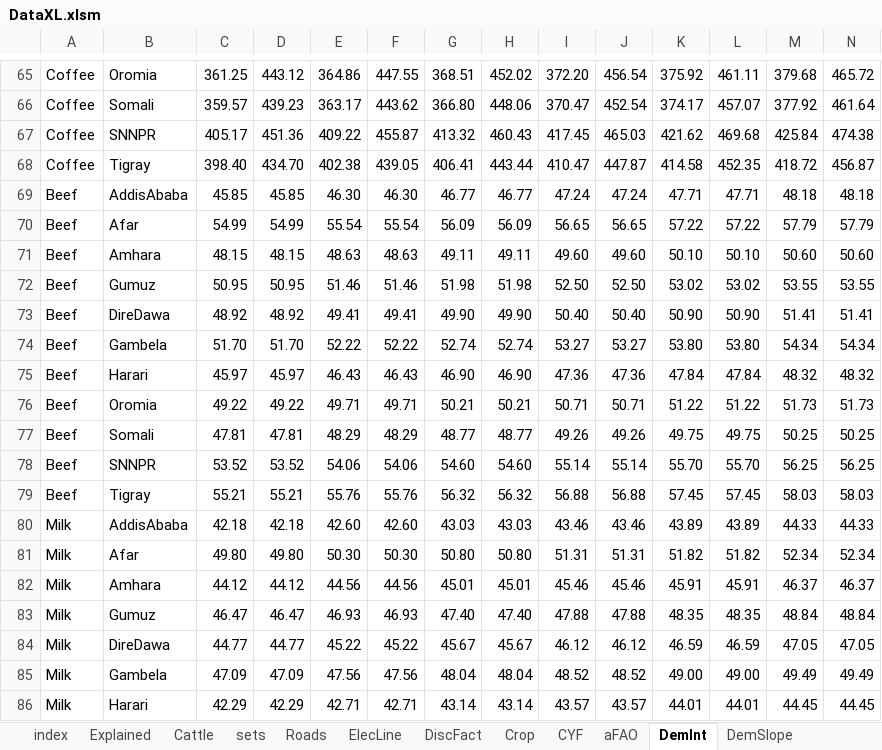
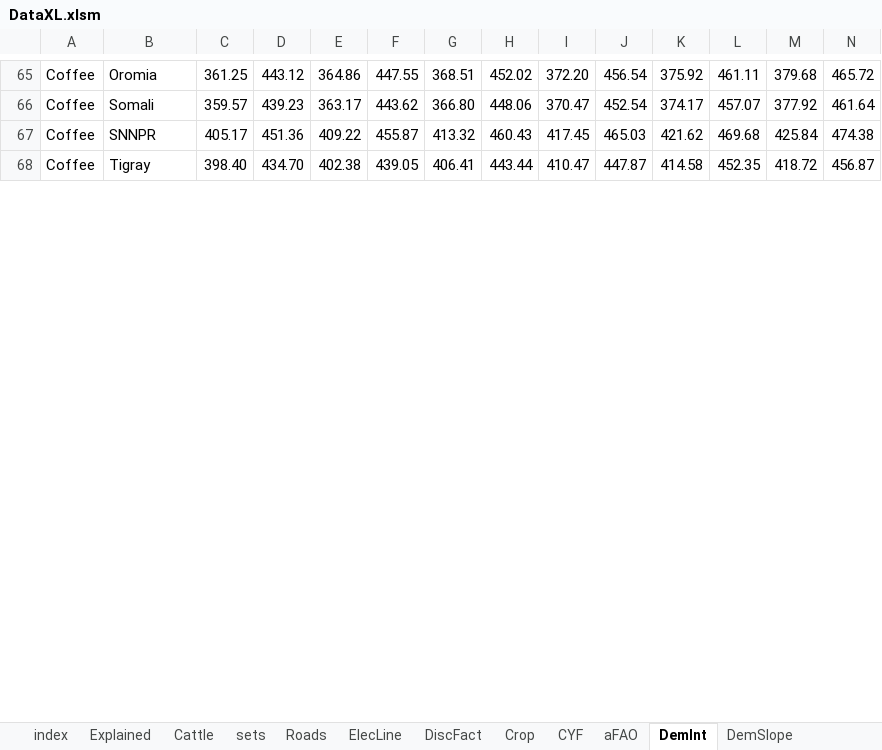
Before and after one commit to ssriram1992/Food, an Excel workbook: NewModel/Data/DataXL.xlsm, sheet DemInt, drawn as a sheet; only a part is shown, gaps mark what is left out; values as stored, in another font and other column widths than the file's, no borders; removed rows and columns are numbered as before the commit, all else as after; rows hold the shown columns only; the diff covers the shown part only; the diff names each change by its address in the sheet, - before the commit and + after, or states it on an @@ line.

```diff
--- a/NewModel/Data/DataXL.xlsm (sheet DemInt)
+++ b/NewModel/Data/DataXL.xlsm (sheet DemInt)
-row 69: Beef | AddisAbaba | 45.85 | 45.85 | 46.30 | 46.30 | 46.77 | 46.77 | 47.24 | 47.24 | 47.71 | 47.71 | 48.18 | 48.18
-row 70: Beef | Afar | 54.99 | 54.99 | 55.54 | 55.54 | 56.09 | 56.09 | 56.65 | 56.65 | 57.22 | 57.22 | 57.79 | 57.79
-row 71: Beef | Amhara | 48.15 | 48.15 | 48.63 | 48.63 | 49.11 | 49.11 | 49.60 | 49.60 | 50.10 | 50.10 | 50.60 | 50.60
-row 72: Beef | Gumuz | 50.95 | 50.95 | 51.46 | 51.46 | 51.98 | 51.98 | 52.50 | 52.50 | 53.02 | 53.02 | 53.55 | 53.55
-row 73: Beef | DireDawa | 48.92 | 48.92 | 49.41 | 49.41 | 49.90 | 49.90 | 50.40 | 50.40 | 50.90 | 50.90 | 51.41 | 51.41
-row 74: Beef | Gambela | 51.70 | 51.70 | 52.22 | 52.22 | 52.74 | 52.74 | 53.27 | 53.27 | 53.80 | 53.80 | 54.34 | 54.34
-row 75: Beef | Harari | 45.97 | 45.97 | 46.43 | 46.43 | 46.90 | 46.90 | 47.36 | 47.36 | 47.84 | 47.84 | 48.32 | 48.32
-row 76: Beef | Oromia | 49.22 | 49.22 | 49.71 | 49.71 | 50.21 | 50.21 | 50.71 | 50.71 | 51.22 | 51.22 | 51.73 | 51.73
-row 77: Beef | Somali | 47.81 | 47.81 | 48.29 | 48.29 | 48.77 | 48.77 | 49.26 | 49.26 | 49.75 | 49.75 | 50.25 | 50.25
-row 78: Beef | SNNPR | 53.52 | 53.52 | 54.06 | 54.06 | 54.60 | 54.60 | 55.14 | 55.14 | 55.70 | 55.70 | 56.25 | 56.25
-row 79: Beef | Tigray | 55.21 | 55.21 | 55.76 | 55.76 | 56.32 | 56.32 | 56.88 | 56.88 | 57.45 | 57.45 | 58.03 | 58.03
-row 80: Milk | AddisAbaba | 42.18 | 42.18 | 42.60 | 42.60 | 43.03 | 43.03 | 43.46 | 43.46 | 43.89 | 43.89 | 44.33 | 44.33
-row 81: Milk | Afar | 49.80 | 49.80 | 50.30 | 50.30 | 50.80 | 50.80 | 51.31 | 51.31 | 51.82 | 51.82 | 52.34 | 52.34
-row 82: Milk | Amhara | 44.12 | 44.12 | 44.56 | 44.56 | 45.01 | 45.01 | 45.46 | 45.46 | 45.91 | 45.91 | 46.37 | 46.37
-row 83: Milk | Gumuz | 46.47 | 46.47 | 46.93 | 46.93 | 47.40 | 47.40 | 47.88 | 47.88 | 48.35 | 48.35 | 48.84 | 48.84
-row 84: Milk | DireDawa | 44.77 | 44.77 | 45.22 | 45.22 | 45.67 | 45.67 | 46.12 | 46.12 | 46.59 | 46.59 | 47.05 | 47.05
-row 85: Milk | Gambela | 47.09 | 47.09 | 47.56 | 47.56 | 48.04 | 48.04 | 48.52 | 48.52 | 49.00 | 49.00 | 49.49 | 49.49
-row 86: Milk | Harari | 42.29 | 42.29 | 42.71 | 42.71 | 43.14 | 43.14 | 43.57 | 43.57 | 44.01 | 44.01 | 44.45 | 44.45
```
Also changed, not shown: 22 added rows and 4 removed rows elsewhere in this sheet, sheet DemSlope, sheet Target Price, sheet Cattle, sheet Roads, sheet Elec, sheet ElecLine, 3 more sheets, formulas that keep their value, hidden cells, 1 other file.
